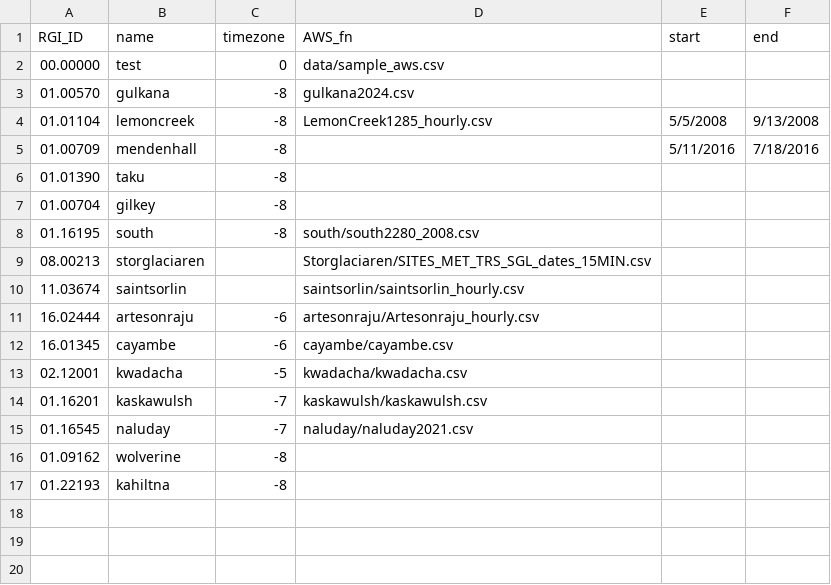
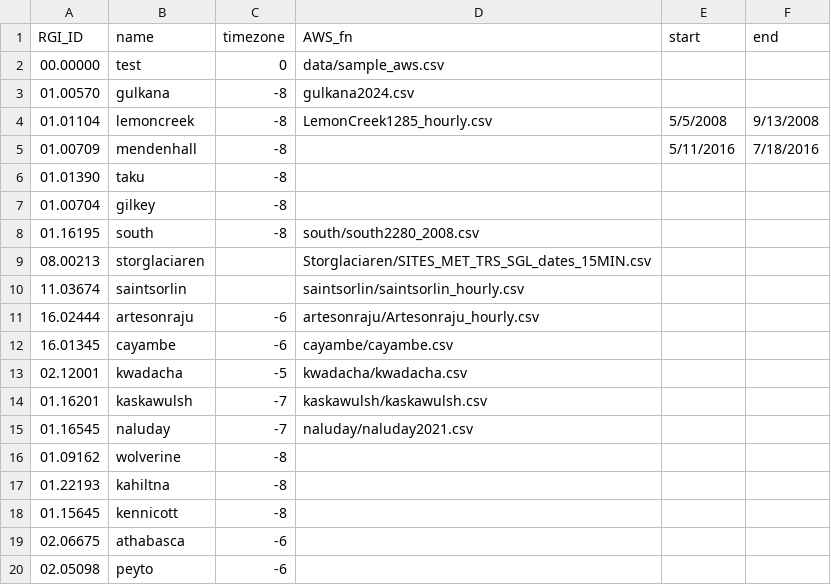
Before and after one commit to clairevwilson/PEBSI, a CSV file: data/glacier_metadata.csv, drawn as a sheet; the diff names each change by its address in the sheet, - before the commit and + after, or states it on an @@ line.

```diff
--- a/data/glacier_metadata.csv
+++ b/data/glacier_metadata.csv
+row 18: 01.15645 | kennicott | -8
+row 19: 02.06675 | athabasca | -6
+row 20: 02.05098 | peyto | -6
```
Also changed, not shown: 2 other files.
